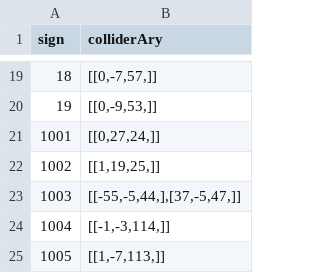
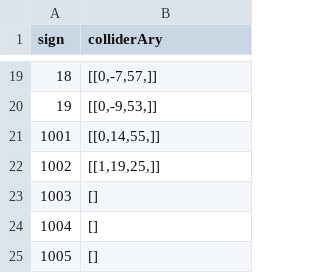
Before and after one commit to j8383888/CatchDoll, a CSV file: EditorServe/ColliderData.csv, drawn as a sheet; only a part is shown, gaps mark what is left out.

```diff
--- a/EditorServe/ColliderData.csv
+++ b/EditorServe/ColliderData.csv
@@ -20,6 +20,6 @@ sign,colliderAry
 19,"[[0,-9,53,]]"
-1001,"[[0,27,24,]]"
+1001,"[[0,14,55,]]"
 1002,"[[1,19,25,]]"
-1003,"[[-55,-5,44,],[37,-5,47,]]"
-1004,"[[-1,-3,114,]]"
-1005,"[[1,-7,113,]]"
+1003,"[]"
+1004,"[]"
+1005,"[]"
```
Also changed, not shown: 1 other file.
